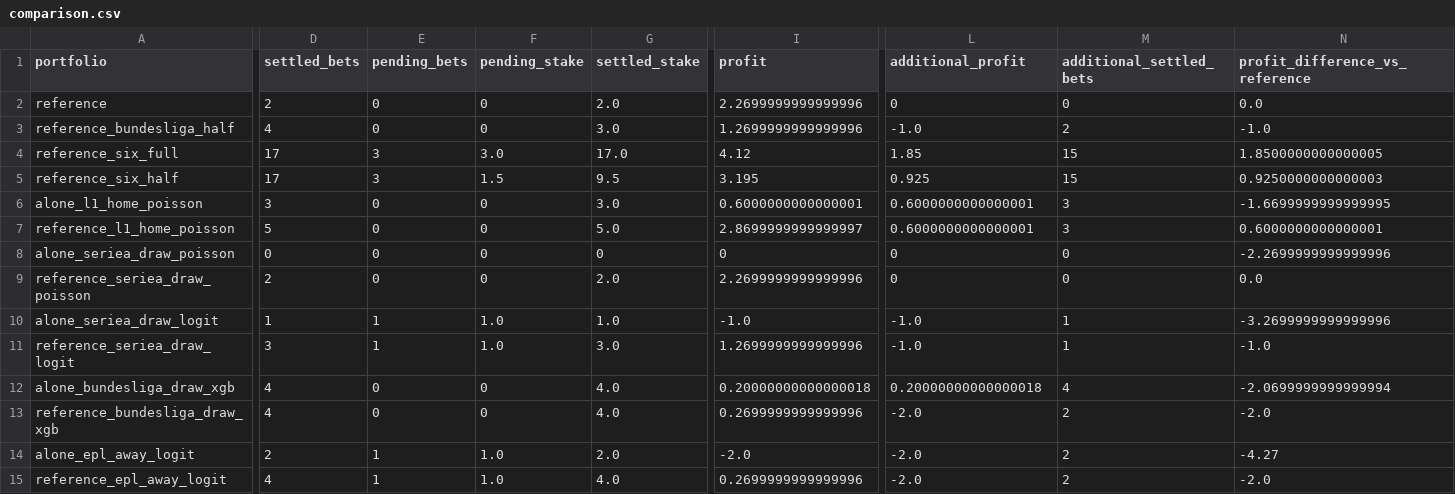
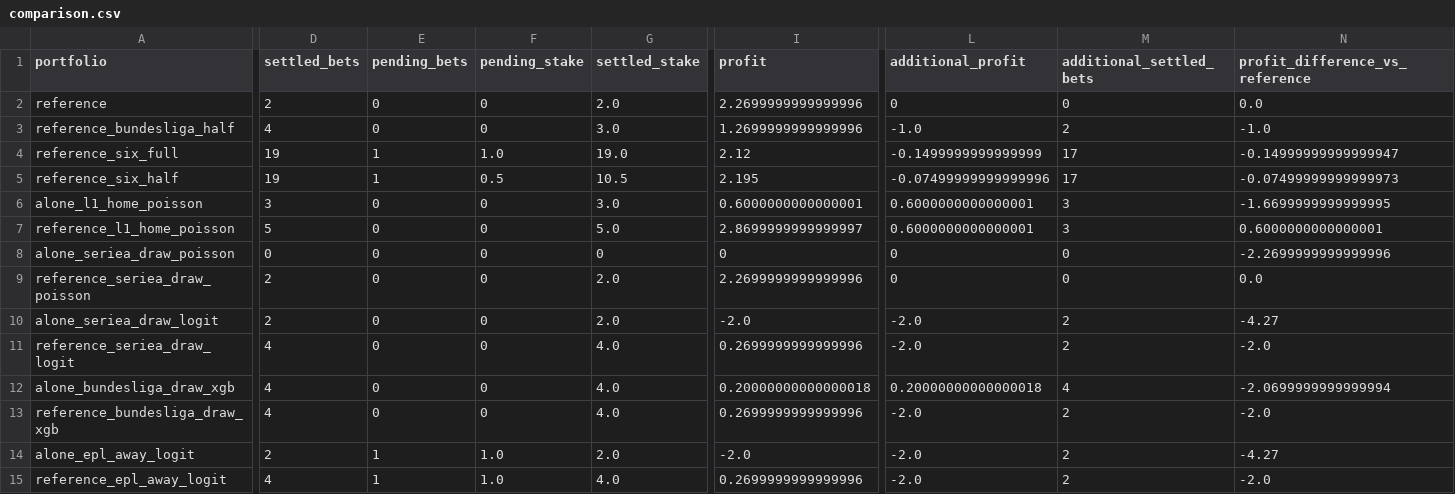
Before and after one commit to Mohamed-Ali-SOBHI/ScorePredict, a CSV file: comparison.csv, drawn as a sheet; only a part is shown, gaps mark what is left out; the diff covers the shown part only; the diff names each change by its address in the sheet, - before the commit and + after, or states it on an @@ line.

```diff
--- a/comparison.csv
+++ b/comparison.csv
-D4:D5 (settled_bets): 17
+D4:D5 (settled_bets): 19
-E4:E5 (pending_bets): 3
+E4:E5 (pending_bets): 1
-F4 (pending_stake): 3.0
+F4 (pending_stake): 1.0
-G4 (settled_stake): 17.0
+G4 (settled_stake): 19.0
-I4 (profit): 4.12
+I4 (profit): 2.12
-L4 (additional_profit): 1.85
+L4 (additional_profit): -0.1499999999999999
-M4:M5 (additional_settled_bets): 15
+M4:M5 (additional_settled_bets): 17
-N4 (profit_difference_vs_reference): 1.8500000000000005
+N4 (profit_difference_vs_reference): -0.14999999999999947
-F5 (pending_stake): 1.5
+F5 (pending_stake): 0.5
-G5 (settled_stake): 9.5
+G5 (settled_stake): 10.5
-I5 (profit): 3.195
+I5 (profit): 2.195
-L5 (additional_profit): 0.925
+L5 (additional_profit): -0.07499999999999996
-N5 (profit_difference_vs_reference): 0.9250000000000003
+N5 (profit_difference_vs_reference): -0.07499999999999973
-D10 (settled_bets): 1
+D10 (settled_bets): 2
-E10:E11 (pending_bets): 1
+E10:E11 (pending_bets): 0
-F10:F11 (pending_stake): 1.0
+F10:F11 (pending_stake): 0
-G10 (settled_stake): 1.0
+G10 (settled_stake): 2.0
-I10 (profit): -1.0
+I10 (profit): -2.0
-L10:L11 (additional_profit): -1.0
+L10:L11 (additional_profit): -2.0
-M10:M11 (additional_settled_bets): 1
+M10:M11 (additional_settled_bets): 2
-N10 (profit_difference_vs_reference): -3.2699999999999996
+N10 (profit_difference_vs_reference): -4.27
-D11 (settled_bets): 3
+D11 (settled_bets): 4
-G11 (settled_stake): 3.0
+G11 (settled_stake): 4.0
-I11 (profit): 1.2699999999999996
+I11 (profit): 0.2699999999999996
-N11 (profit_difference_vs_reference): -1.0
+N11 (profit_difference_vs_reference): -2.0
```
Also changed, not shown: 25 edited cells elsewhere in this file, 19 other files.
